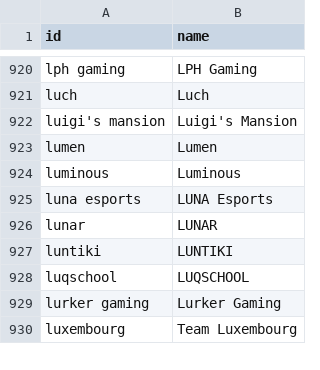
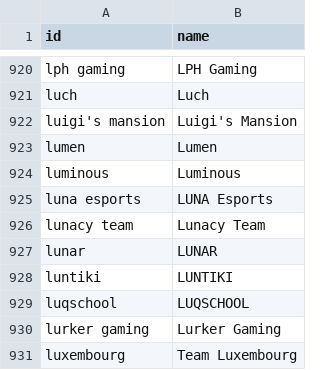
Before and after one commit to sb291099-create/Cs2-form, a CSV file: data/team_names.csv, drawn as a sheet; only a part is shown, gaps mark what is left out; the diff names each change by its address in the sheet, - before the commit and + after, or states it on an @@ line.

```diff
--- a/data/team_names.csv
+++ b/data/team_names.csv
+row 926: lunacy team | Lunacy Team
```
Also changed, not shown: data/news.csv, data/rosters.csv, 3 other files.
